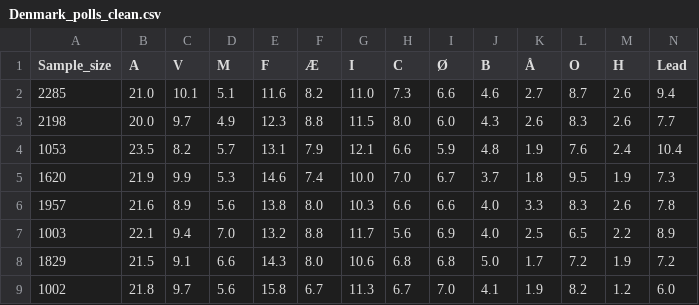
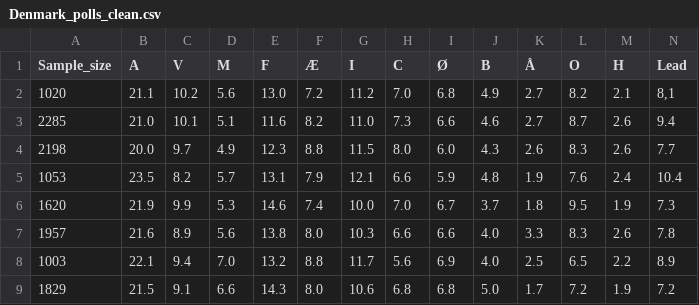
Before and after one commit to Andrevitali/PollsProject, a CSV file: Denmark_polls_clean.csv, drawn as a sheet; only a part is shown; the shorter side is filled out with more unchanged rows; rows hold the shown columns only; the diff names each change by its address in the sheet, - before the commit and + after, or states it on an @@ line.

```diff
--- a/Denmark_polls_clean.csv
+++ b/Denmark_polls_clean.csv
+row 2: 1020 | 21.1 | 10.2 | 5.6 | 13.0 | 7.2 | 11.2 | 7.0 | 6.8 | 4.9 | 2.7 | 8.2 | 2.1 | 8,1
```
Also changed, not shown: Denmark_national_polls_last5years_bs4.csv, UK_national_polls_last5years_bs4.csv, 1 other file.
